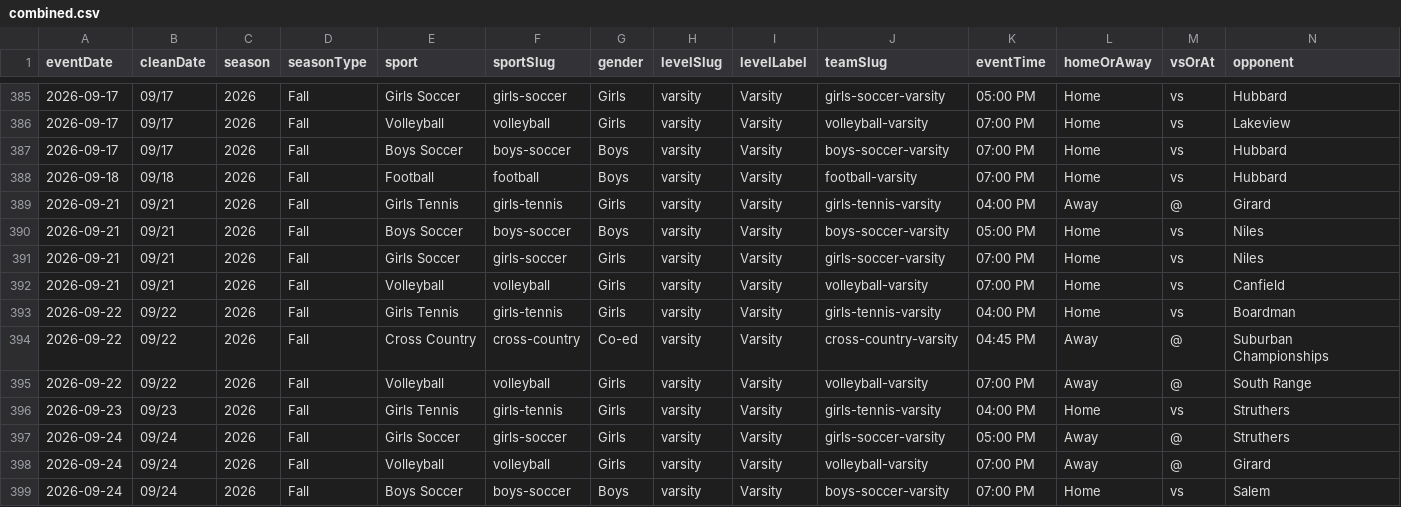
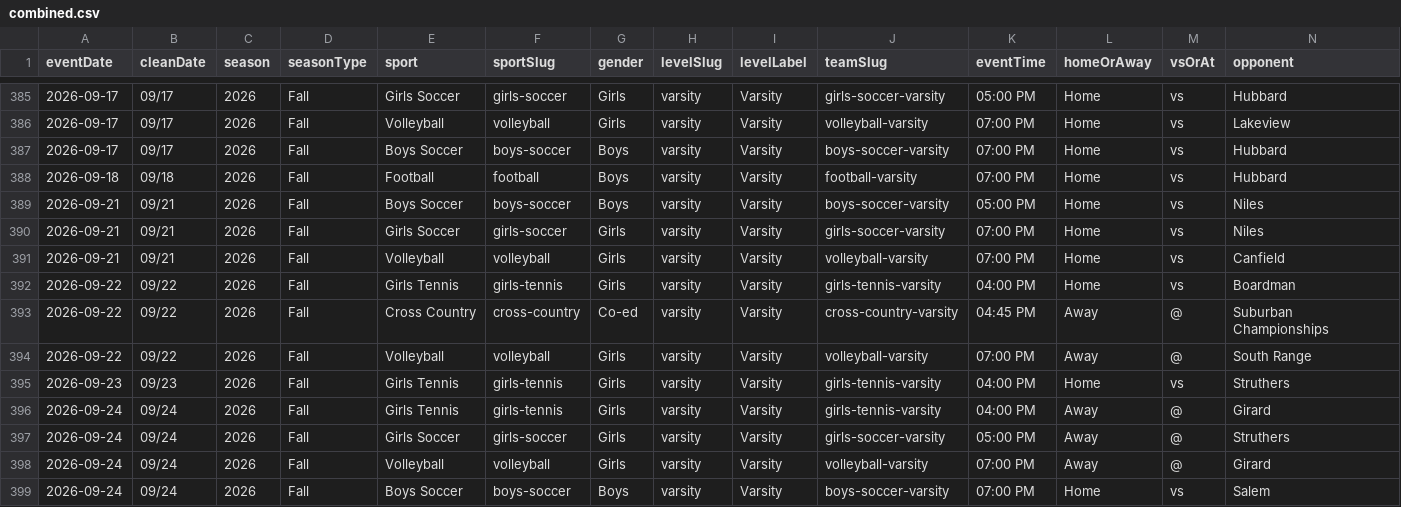
Before and after one commit to nruggieri-poland/schedules, a CSV file: rollups/varsity/combined.csv, drawn as a sheet; only a part is shown, gaps mark what is left out; removed rows and columns are numbered as before the commit, all else as after; rows hold the shown columns only; the diff names each change by its address in the sheet, - before the commit and + after, or states it on an @@ line.

```diff
--- a/rollups/varsity/combined.csv
+++ b/rollups/varsity/combined.csv
-row 389: 2026-09-21 | 09/21 | 2026 | Fall | Girls Tennis | girls-tennis | Girls | varsity | Varsity | girls-tennis-varsity | 04:00 PM | Away | @ | Girard
+row 396: 2026-09-24 | 09/24 | 2026 | Fall | Girls Tennis | girls-tennis | Girls | varsity | Varsity | girls-tennis-varsity | 04:00 PM | Away | @ | Girard
```
Also changed, not shown: rollups/varsity/gameday.csv, rollups/varsity/upcoming.csv, 14 other files.
